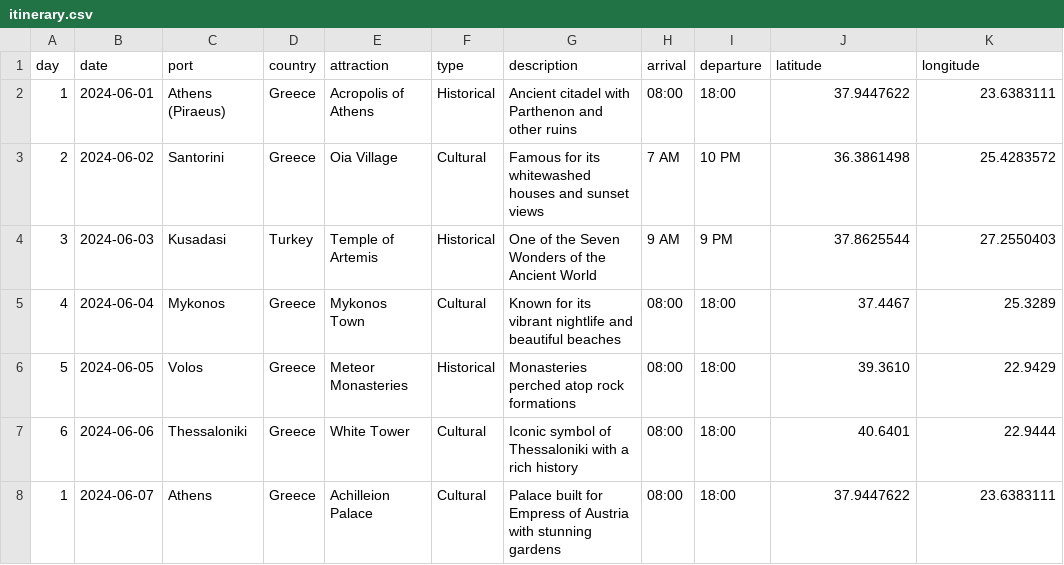
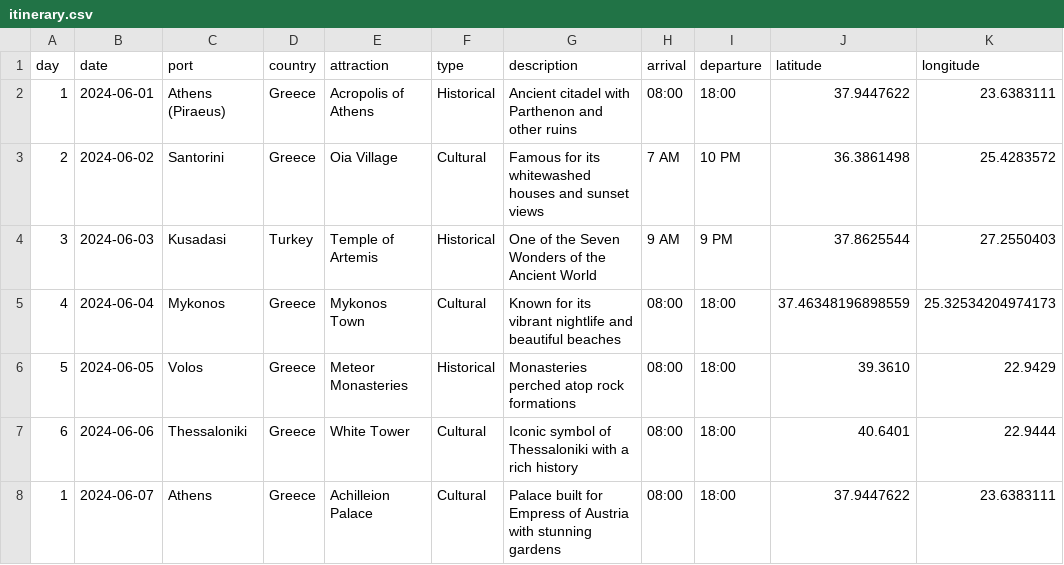
Before and after one commit to vishugp/Trip, a CSV file: data/itinerary.csv, drawn as a sheet.

```diff
--- a/data/itinerary.csv
+++ b/data/itinerary.csv
@@ -4,3 +4,3 @@ day,date,port,country,attraction,type,description,arrival,departure,latitude,lon
 3,2024-06-03,Kusadasi,Turkey,Temple of Artemis,Historical,"One of the Seven Wonders of the Ancient World",9 AM,9 PM,37.8625544,27.2550403
-4,2024-06-04,Mykonos,Greece,Mykonos Town,Cultural,"Known for its vibrant nightlife and beautiful beaches",08:00,18:00,37.4467,25.3289
+4,2024-06-04,Mykonos,Greece,Mykonos Town,Cultural,"Known for its vibrant nightlife and beautiful beaches",08:00,18:00,37.46348196898559,25.32534204974173
 5,2024-06-05,Volos,Greece,Meteor Monasteries,Historical,"Monasteries perched atop rock formations",08:00,18:00,39.3610,22.9429
```
Also changed, not shown: 5 other files.
